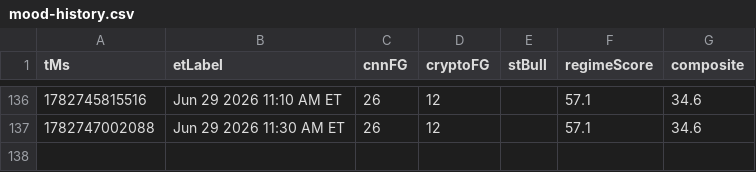
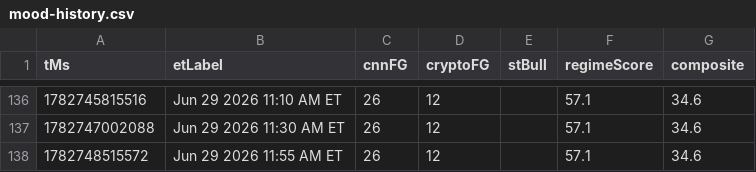
Before and after one commit to Jad-N/Market-Watcher, a CSV file: docs/mood-history.csv, drawn as a sheet; only a part is shown, gaps mark what is left out.

```diff
--- a/docs/mood-history.csv
+++ b/docs/mood-history.csv
@@ -137 +137,2 @@ tMs,etLabel,cnnFG,cryptoFG,stBull,regimeScore,composite
 1782747002088,Jun 29 2026 11:30 AM ET,26,12,,57.1,34.6
+1782748515572,Jun 29 2026 11:55 AM ET,26,12,,57.1,34.6
```
Also changed, not shown: regime history.csv, source-quality history.csv, 4 other files.
